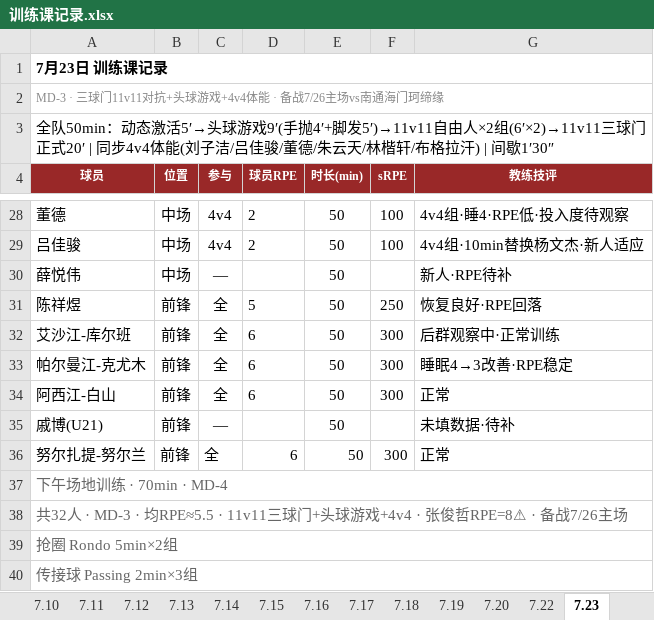
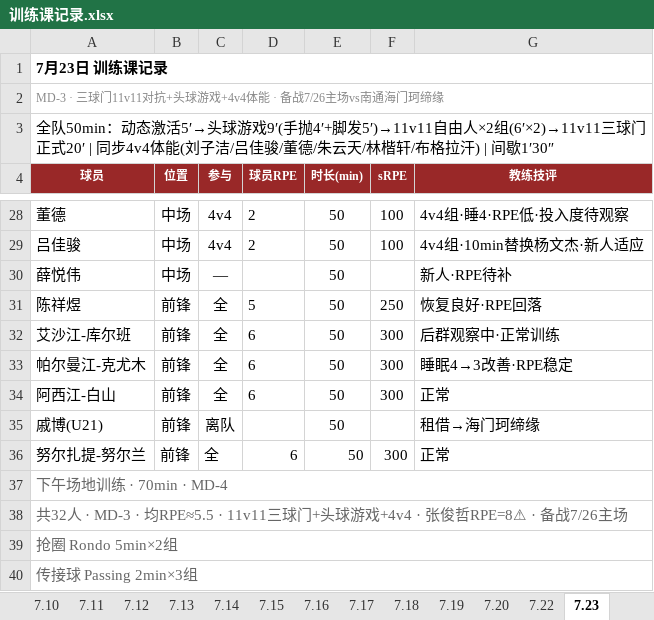
Before and after one commit to 13909605065/kenshin-pro, an Excel workbook: public/share/data/训练课记录.xlsx, sheet 7.23, drawn as a sheet; only a part is shown, gaps mark what is left out; values as stored, in another font and other column widths than the file's, no borders; the diff names each change by its address in the sheet, - before the commit and + after, or states it on an @@ line.

```diff
--- a/public/share/data/训练课记录.xlsx (sheet 7.23)
+++ b/public/share/data/训练课记录.xlsx (sheet 7.23)
-C35 (参与): —
+C35 (参与): 离队
-G35 (教练技评): 未填数据·待补
+G35 (教练技评): 租借→海门珂缔缘
```
Also changed, not shown: public/share/data/伤病与体测.xlsx, public/share/data/平台使用日志.xlsx, 6 other files.
